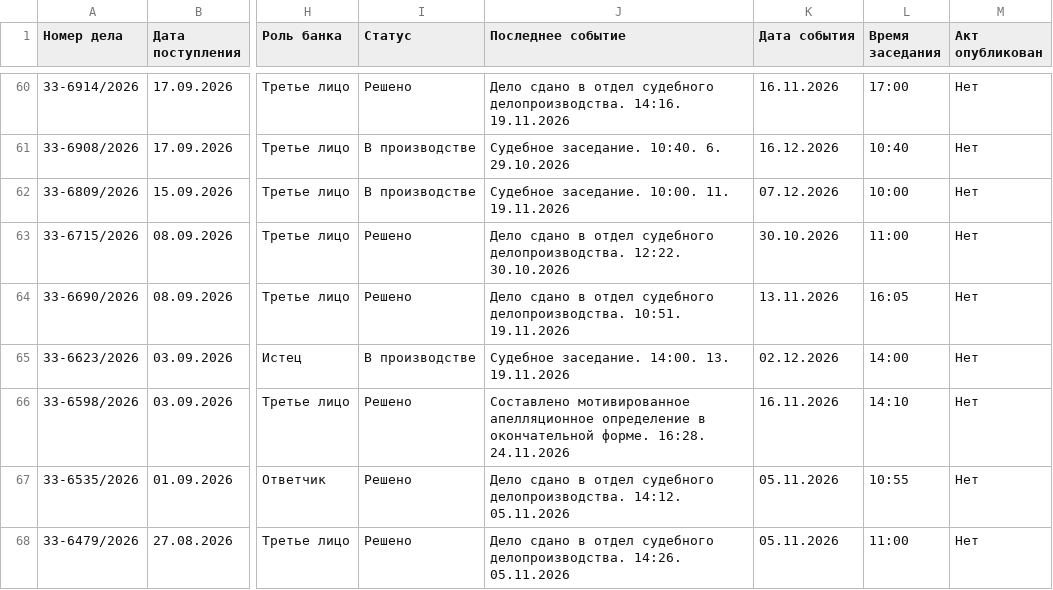
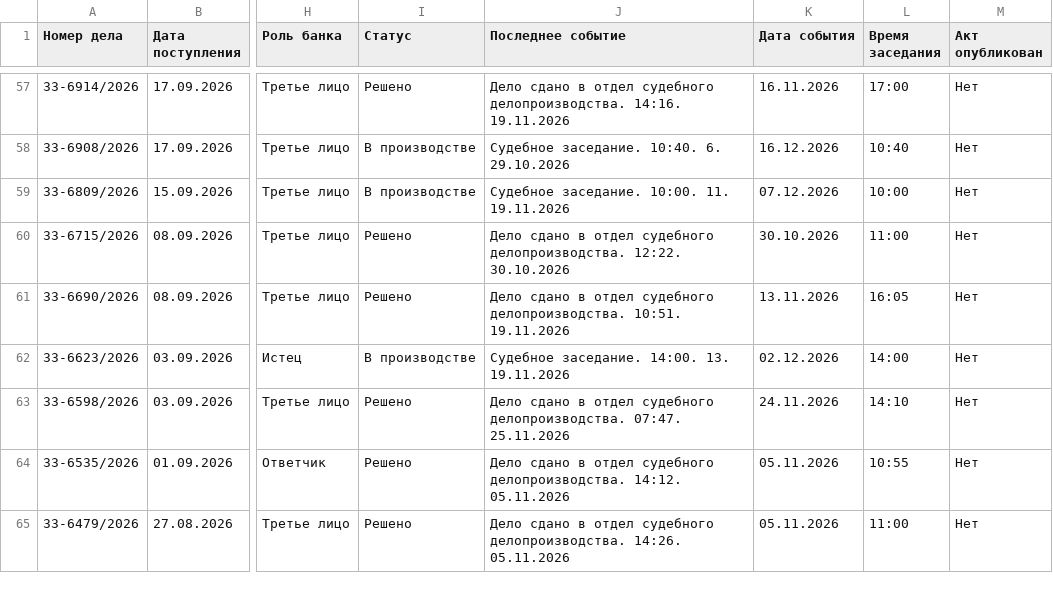
Before and after one commit to SelivanovAS/dashboard-tyumen, a CSV file: data/sberbank_cases.csv, drawn as a sheet; only a part is shown, gaps mark what is left out; addresses are those after the commit; the diff covers the shown part only; the diff names each change by its address in the sheet, - before the commit and + after, or states it on an @@ line.

```diff
--- a/data/sberbank_cases.csv
+++ b/data/sberbank_cases.csv
-J63 (Последнее событие): Составлено мотивированное апелляционное определение в окончательной форме. 16:28. 24.11.2026
+J63 (Последнее событие): Дело сдано в отдел судебного делопроизводства. 07:47. 25.11.2026
-K63 (Дата события): 16.11.2026
+K63 (Дата события): 24.11.2026
```
Also changed, not shown: 3 removed rows and 10 edited cells elsewhere in this file, data/sberbank_cases_archive.csv, 9 other files.
